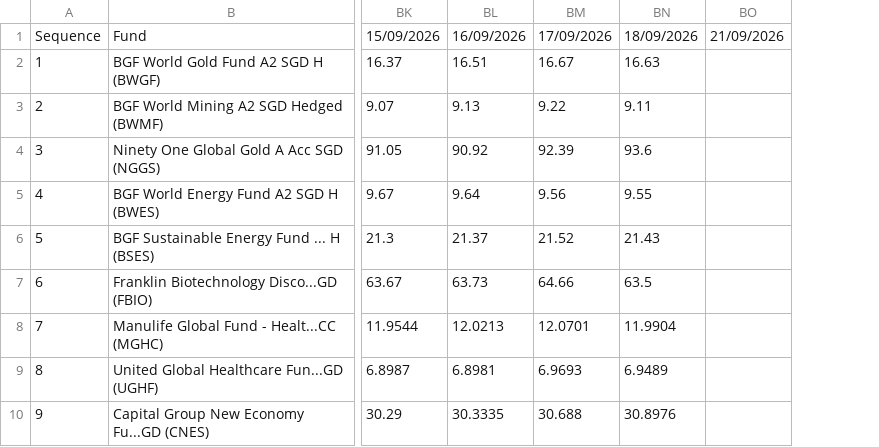
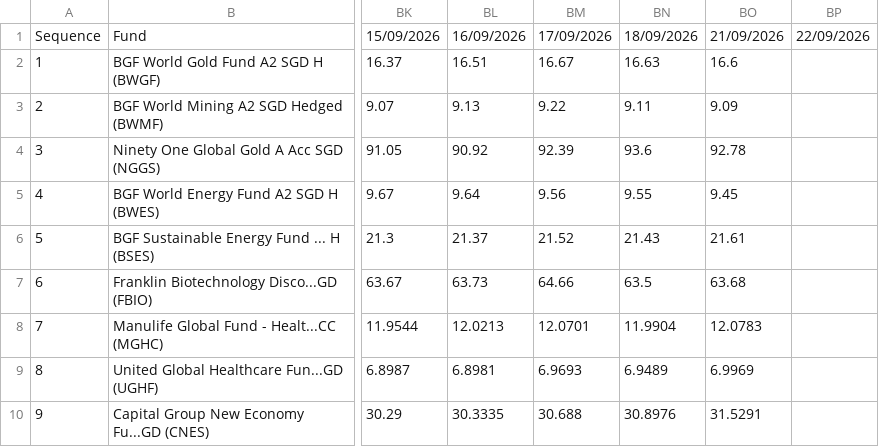
Before and after one commit to jesainvestment/MonitoredFund, a CSV file: MonitoredFund.csv, drawn as a sheet; only a part is shown, gaps mark what is left out; addresses are those after the commit; the diff names each change by its address in the sheet, - before the commit and + after, or states it on an @@ line.

Commit message:
Update MonitoredFund.csv

```diff
--- a/MonitoredFund.csv
+++ b/MonitoredFund.csv
+column BO, rows 1-10: 21/09/2026 | 16.6 | 9.09 | 92.78 | 9.45 | 21.61 | 63.68 | 12.0783 | 6.9969 | 31.5291
-BP1: 21/09/2026
+BP1: 22/09/2026
```
